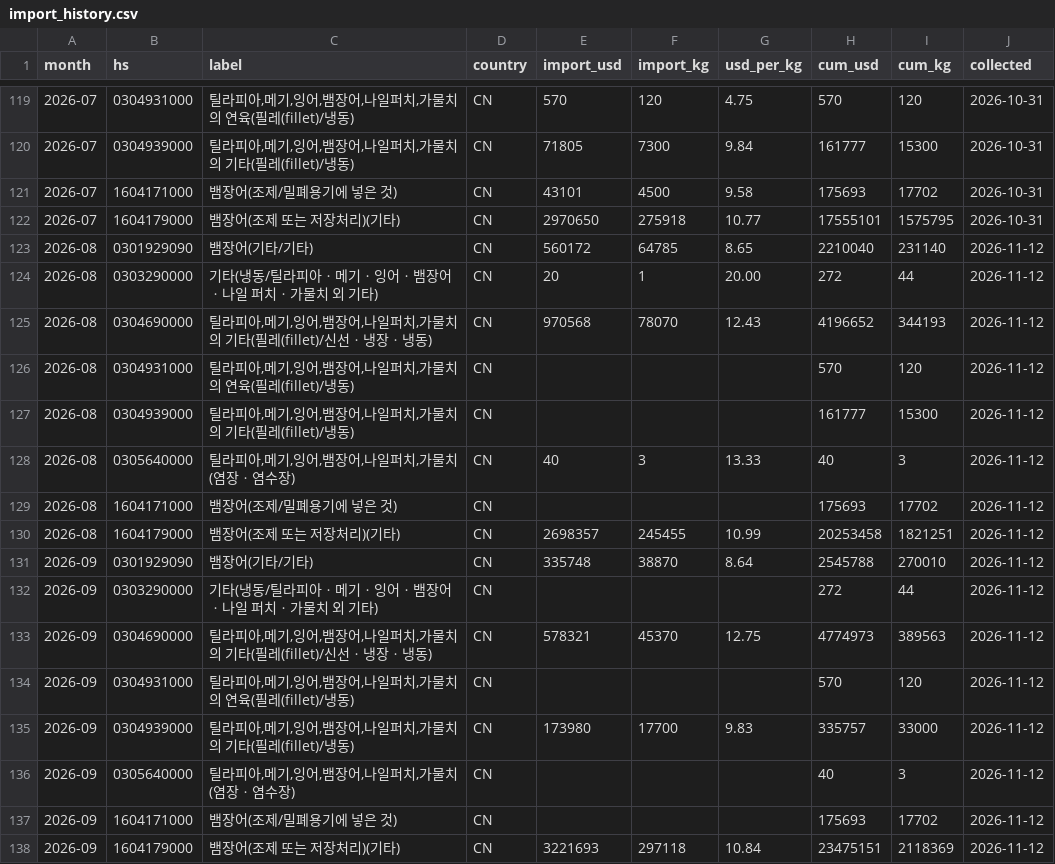
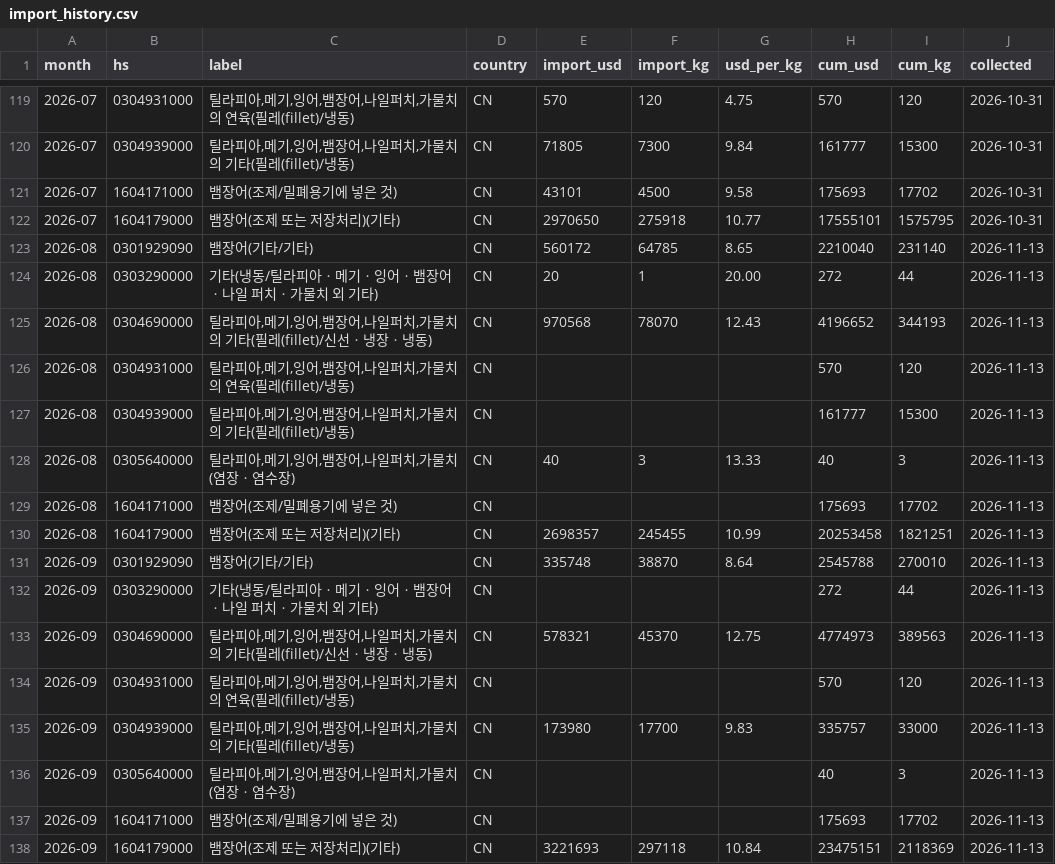
Before and after one commit to hokki-sys/-1, a CSV file: tracker/import_history.csv, drawn as a sheet; only a part is shown, gaps mark what is left out.

```diff
--- a/tracker/import_history.csv
+++ b/tracker/import_history.csv
@@ -122,17 +122,17 @@
 2026-07,1604179000,뱀장어(조제 또는 저장처리)(기타),CN,2970650,275918,10.77,17555101,1575795,2026-10-31
-2026-08,0301929090,뱀장어(기타/기타),CN,560172,64785,8.65,2210040,231140,2026-11-12
-2026-08,0303290000,기타(냉동/틸라피아ㆍ메기ㆍ잉어ㆍ뱀장어ㆍ나일 퍼치ㆍ가물치 외 기타),CN,20,1,20.00,272,44,2026-11-12
-2026-08,0304690000,"틸라피아,메기,잉어,뱀장어,나일퍼치,가물치의 기타(필레(fillet)/신선ㆍ냉장ㆍ냉동)",CN,970568,78070,12.43,4196652,344193,2026-11-12
-2026-08,0304931000,"틸라피아,메기,잉어,뱀장어,나일퍼치,가물치의 연육(필레(fillet)/냉동)",CN,,,,570,120,2026-11-12
-2026-08,0304939000,"틸라피아,메기,잉어,뱀장어,나일퍼치,가물치의 기타(필레(fillet)/냉동)",CN,,,,161777,15300,2026-11-12
-2026-08,0305640000,"틸라피아,메기,잉어,뱀장어,나일퍼치,가물치(염장ㆍ염수장)",CN,40,3,13.33,40,3,2026-11-12
-2026-08,1604171000,뱀장어(조제/밀폐용기에 넣은 것),CN,,,,175693,17702,2026-11-12
-2026-08,1604179000,뱀장어(조제 또는 저장처리)(기타),CN,2698357,245455,10.99,20253458,1821251,2026-11-12
-2026-09,0301929090,뱀장어(기타/기타),CN,335748,38870,8.64,2545788,270010,2026-11-12
-2026-09,0303290000,기타(냉동/틸라피아ㆍ메기ㆍ잉어ㆍ뱀장어ㆍ나일 퍼치ㆍ가물치 외 기타),CN,,,,272,44,2026-11-12
-2026-09,0304690000,"틸라피아,메기,잉어,뱀장어,나일퍼치,가물치의 기타(필레(fillet)/신선ㆍ냉장ㆍ냉동)",CN,578321,45370,12.75,4774973,389563,2026-11-12
-2026-09,0304931000,"틸라피아,메기,잉어,뱀장어,나일퍼치,가물치의 연육(필레(fillet)/냉동)",CN,,,,570,120,2026-11-12
-2026-09,0304939000,"틸라피아,메기,잉어,뱀장어,나일퍼치,가물치의 기타(필레(fillet)/냉동)",CN,173980,17700,9.83,335757,33000,2026-11-12
-2026-09,0305640000,"틸라피아,메기,잉어,뱀장어,나일퍼치,가물치(염장ㆍ염수장)",CN,,,,40,3,2026-11-12
-2026-09,1604171000,뱀장어(조제/밀폐용기에 넣은 것),CN,,,,175693,17702,2026-11-12
-2026-09,1604179000,뱀장어(조제 또는 저장처리)(기타),CN,3221693,297118,10.84,23475151,2118369,2026-11-12
+2026-08,0301929090,뱀장어(기타/기타),CN,560172,64785,8.65,2210040,231140,2026-11-13
+2026-08,0303290000,기타(냉동/틸라피아ㆍ메기ㆍ잉어ㆍ뱀장어ㆍ나일 퍼치ㆍ가물치 외 기타),CN,20,1,20.00,272,44,2026-11-13
+2026-08,0304690000,"틸라피아,메기,잉어,뱀장어,나일퍼치,가물치의 기타(필레(fillet)/신선ㆍ냉장ㆍ냉동)",CN,970568,78070,12.43,4196652,344193,2026-11-13
+2026-08,0304931000,"틸라피아,메기,잉어,뱀장어,나일퍼치,가물치의 연육(필레(fillet)/냉동)",CN,,,,570,120,2026-11-13
+2026-08,0304939000,"틸라피아,메기,잉어,뱀장어,나일퍼치,가물치의 기타(필레(fillet)/냉동)",CN,,,,161777,15300,2026-11-13
+2026-08,0305640000,"틸라피아,메기,잉어,뱀장어,나일퍼치,가물치(염장ㆍ염수장)",CN,40,3,13.33,40,3,2026-11-13
+2026-08,1604171000,뱀장어(조제/밀폐용기에 넣은 것),CN,,,,175693,17702,2026-11-13
+2026-08,1604179000,뱀장어(조제 또는 저장처리)(기타),CN,2698357,245455,10.99,20253458,1821251,2026-11-13
+2026-09,0301929090,뱀장어(기타/기타),CN,335748,38870,8.64,2545788,270010,2026-11-13
+2026-09,0303290000,기타(냉동/틸라피아ㆍ메기ㆍ잉어ㆍ뱀장어ㆍ나일 퍼치ㆍ가물치 외 기타),CN,,,,272,44,2026-11-13
+2026-09,0304690000,"틸라피아,메기,잉어,뱀장어,나일퍼치,가물치의 기타(필레(fillet)/신선ㆍ냉장ㆍ냉동)",CN,578321,45370,12.75,4774973,389563,2026-11-13
+2026-09,0304931000,"틸라피아,메기,잉어,뱀장어,나일퍼치,가물치의 연육(필레(fillet)/냉동)",CN,,,,570,120,2026-11-13
+2026-09,0304939000,"틸라피아,메기,잉어,뱀장어,나일퍼치,가물치의 기타(필레(fillet)/냉동)",CN,173980,17700,9.83,335757,33000,2026-11-13
+2026-09,0305640000,"틸라피아,메기,잉어,뱀장어,나일퍼치,가물치(염장ㆍ염수장)",CN,,,,40,3,2026-11-13
+2026-09,1604171000,뱀장어(조제/밀폐용기에 넣은 것),CN,,,,175693,17702,2026-11-13
+2026-09,1604179000,뱀장어(조제 또는 저장처리)(기타),CN,3221693,297118,10.84,23475151,2118369,2026-11-13
```
Also changed, not shown: tracker/price_history.csv.
